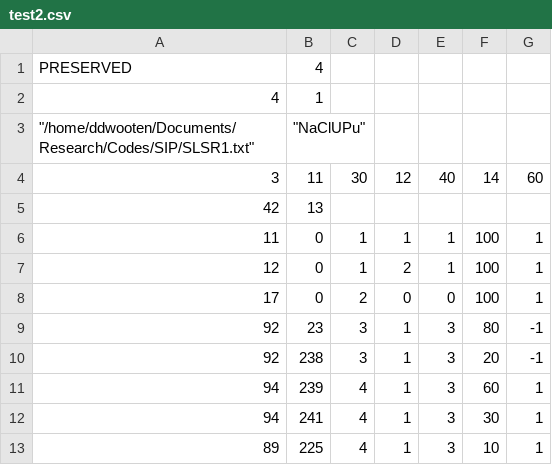
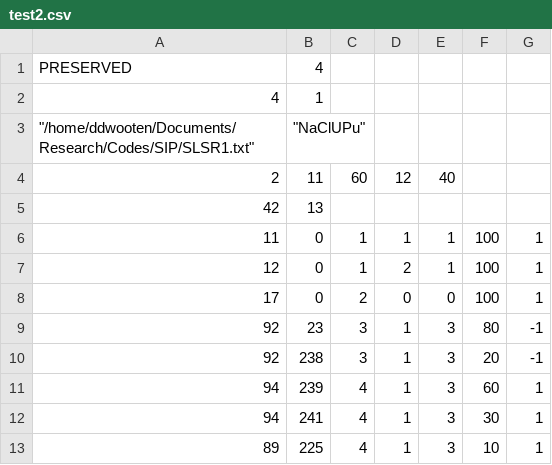
Before and after one commit to ddwooten/Research_Codes, a CSV file: SIP/test2.csv, drawn as a sheet; removed rows and columns are numbered as before the commit, all else as after; the diff names each change by its address in the sheet, - before the commit and + after, or states it on an @@ line.

Commit message:
Fixed up test2.csv for testing and finished adding the salt dictionary implementation to the SERP file

```diff
--- a/SIP/test2.csv
+++ b/SIP/test2.csv
-row 4: 3 | 11 | 30 | 12 | 40 | 14 | 60
+row 4: 2 | 11 | 60 | 12 | 40
```
Also changed, not shown: 1 other file.
